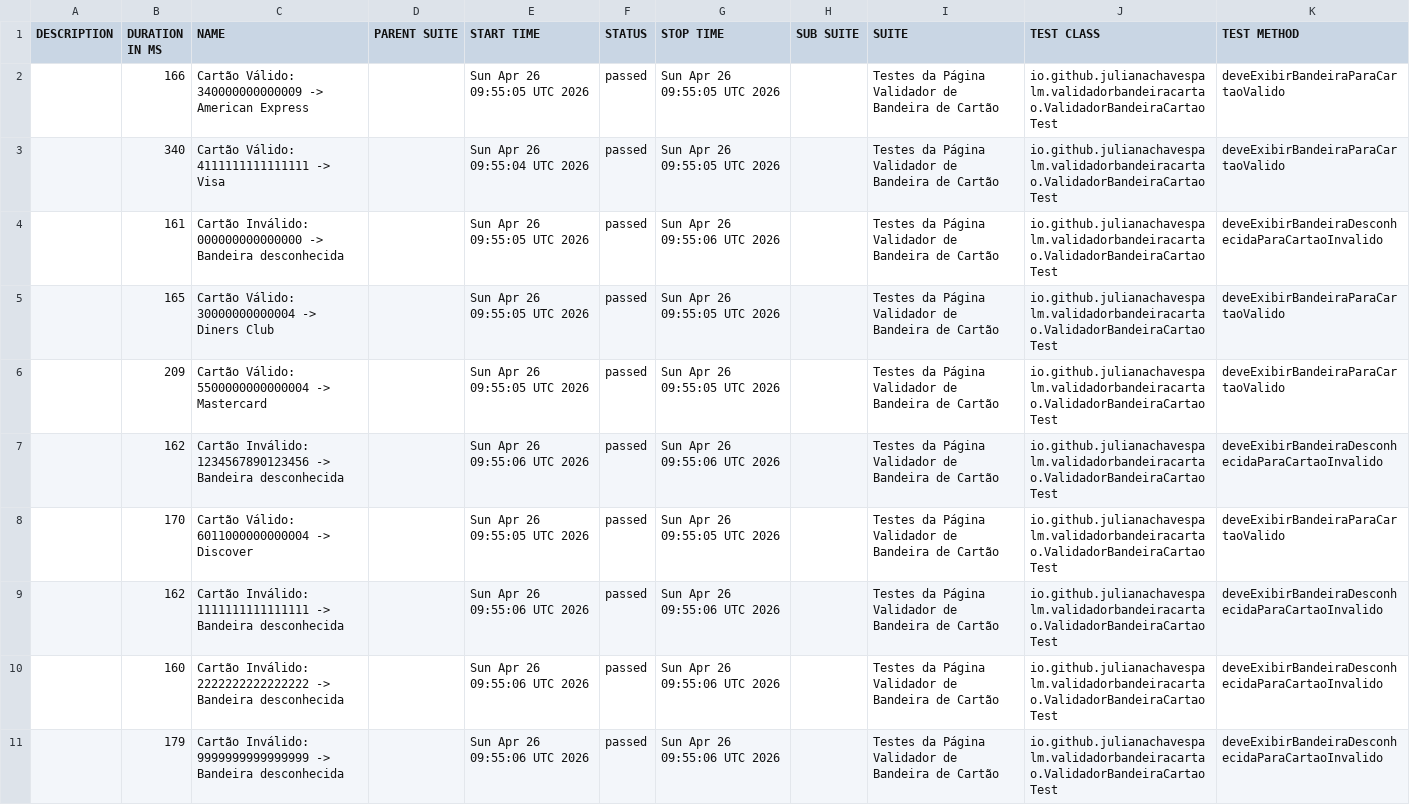
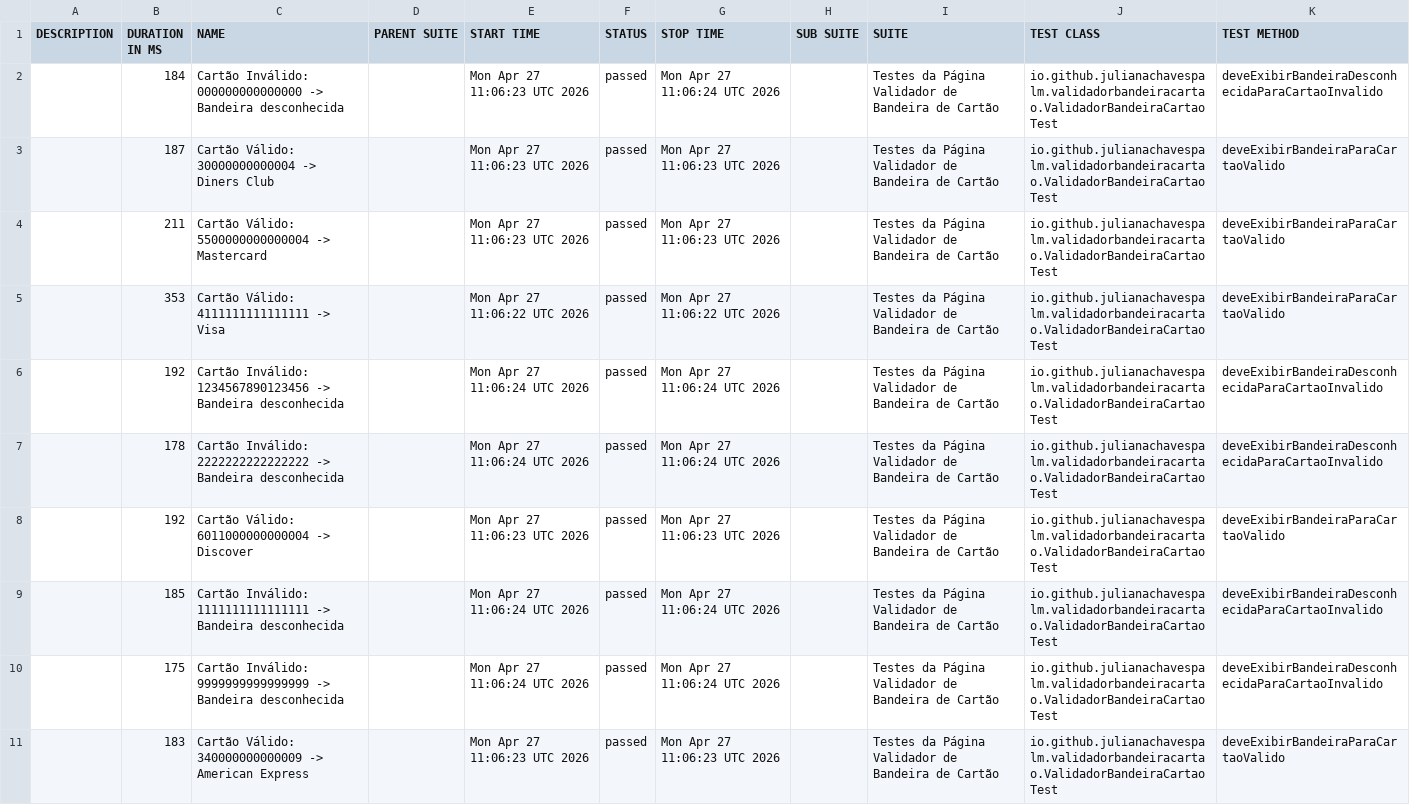
Before and after one commit to julianachavespalm/validadorbandeiracartao, a CSV file: data/suites.csv, drawn as a sheet; removed rows and columns are numbered as before the commit, all else as after; the diff names each change by its address in the sheet, - before the commit and + after, or states it on an @@ line.

```diff
--- a/data/suites.csv
+++ b/data/suites.csv
-row 2:  | 166 | Cartão Válido: 340000000000009 -> American Express |  | Sun Apr 26 09:55:05 UTC 2026 | passed | Sun Apr 26 09:55:05 UTC 2026 |  | Testes da Página Validador de Bandeira de Cartão | io.github.julianachavespalm.validadorbandeiracartao.ValidadorBandeiraCartaoTest | deveExibirBandeiraParaCartaoValido
-row 3:  | 340 | Cartão Válido: 4111111111111111 -> Visa |  | Sun Apr 26 09:55:04 UTC 2026 | passed | Sun Apr 26 09:55:05 UTC 2026 |  | Testes da Página Validador de Bandeira de Cartão | io.github.julianachavespalm.validadorbandeiracartao.ValidadorBandeiraCartaoTest | deveExibirBandeiraParaCartaoValido
-B2 (DURATION IN MS): 161
+B2 (DURATION IN MS): 184
-E2:E4 (START TIME): Sun Apr 26 09:55:05 UTC 2026
+E2:E4 (START TIME): Mon Apr 27 11:06:23 UTC 2026
-G2 (STOP TIME): Sun Apr 26 09:55:06 UTC 2026
+G2 (STOP TIME): Mon Apr 27 11:06:24 UTC 2026
-B3 (DURATION IN MS): 165
+B3 (DURATION IN MS): 187
-G3:G4 (STOP TIME): Sun Apr 26 09:55:05 UTC 2026
+G3:G4 (STOP TIME): Mon Apr 27 11:06:23 UTC 2026
-B4 (DURATION IN MS): 209
+B4 (DURATION IN MS): 211
+row 5:  | 353 | Cartão Válido: 4111111111111111 -> Visa |  | Mon Apr 27 11:06:22 UTC 2026 | passed | Mon Apr 27 11:06:22 UTC 2026 |  | Testes da Página Validador de Bandeira de Cartão | io.github.julianachavespalm.validadorbandeiracartao.ValidadorBandeiraCartaoTest | deveExibirBandeiraParaCartaoValido
-B6 (DURATION IN MS): 162
+B6 (DURATION IN MS): 192
-E6 (START TIME): Sun Apr 26 09:55:06 UTC 2026
+E6 (START TIME): Mon Apr 27 11:06:24 UTC 2026
-G6 (STOP TIME): Sun Apr 26 09:55:06 UTC 2026
+G6 (STOP TIME): Mon Apr 27 11:06:24 UTC 2026
+row 7:  | 178 | Cartão Inválido: 2222222222222222 -> Bandeira desconhecida |  | Mon Apr 27 11:06:24 UTC 2026 | passed | Mon Apr 27 11:06:24 UTC 2026 |  | Testes da Página Validador de Bandeira de Cartão | io.github.julianachavespalm.validadorbandeiracartao.ValidadorBandeiraCartaoTest | deveExibirBandeiraDesconhecidaParaCartaoInvalido
-B8 (DURATION IN MS): 170
+B8 (DURATION IN MS): 192
-E8 (START TIME): Sun Apr 26 09:55:05 UTC 2026
+E8 (START TIME): Mon Apr 27 11:06:23 UTC 2026
-G8 (STOP TIME): Sun Apr 26 09:55:05 UTC 2026
+G8 (STOP TIME): Mon Apr 27 11:06:23 UTC 2026
-B9 (DURATION IN MS): 162
+B9 (DURATION IN MS): 185
-E9 (START TIME): Sun Apr 26 09:55:06 UTC 2026
+E9 (START TIME): Mon Apr 27 11:06:24 UTC 2026
-G9 (STOP TIME): Sun Apr 26 09:55:06 UTC 2026
+G9 (STOP TIME): Mon Apr 27 11:06:24 UTC 2026
-row 10:  | 160 | Cartão Inválido: 2222222222222222 -> Bandeira desconhecida |  | Sun Apr 26 09:55:06 UTC 2026 | passed | Sun Apr 26 09:55:06 UTC 2026 |  | Testes da Página Validador de Bandeira de Cartão | io.github.julianachavespalm.validadorbandeiracartao.ValidadorBandeiraCartaoTest | deveExibirBandeiraDesconhecidaParaCartaoInvalido
-B10 (DURATION IN MS): 179
+B10 (DURATION IN MS): 175
-E10 (START TIME): Sun Apr 26 09:55:06 UTC 2026
+E10 (START TIME): Mon Apr 27 11:06:24 UTC 2026
-G10 (STOP TIME): Sun Apr 26 09:55:06 UTC 2026
+G10 (STOP TIME): Mon Apr 27 11:06:24 UTC 2026
+row 11:  | 183 | Cartão Válido: 340000000000009 -> American Express |  | Mon Apr 27 11:06:23 UTC 2026 | passed | Mon Apr 27 11:06:23 UTC 2026 |  | Testes da Página Validador de Bandeira de Cartão | io.github.julianachavespalm.validadorbandeiracartao.ValidadorBandeiraCartaoTest | deveExibirBandeiraParaCartaoValido
```
Also changed, not shown: 41 other files.
